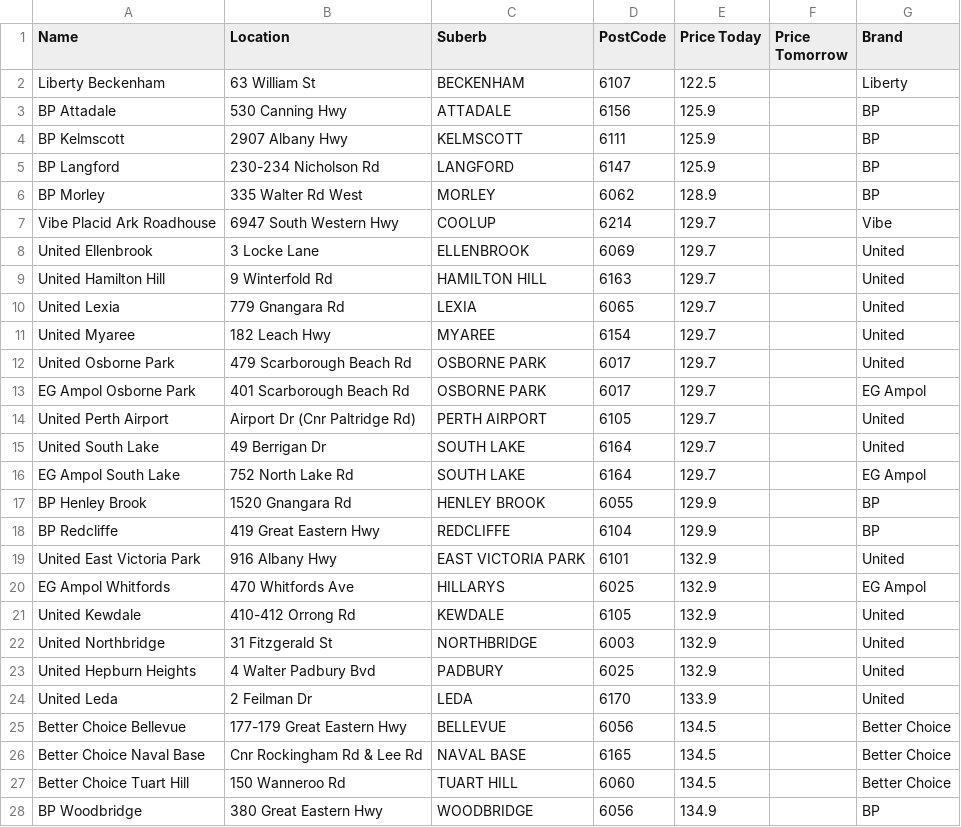
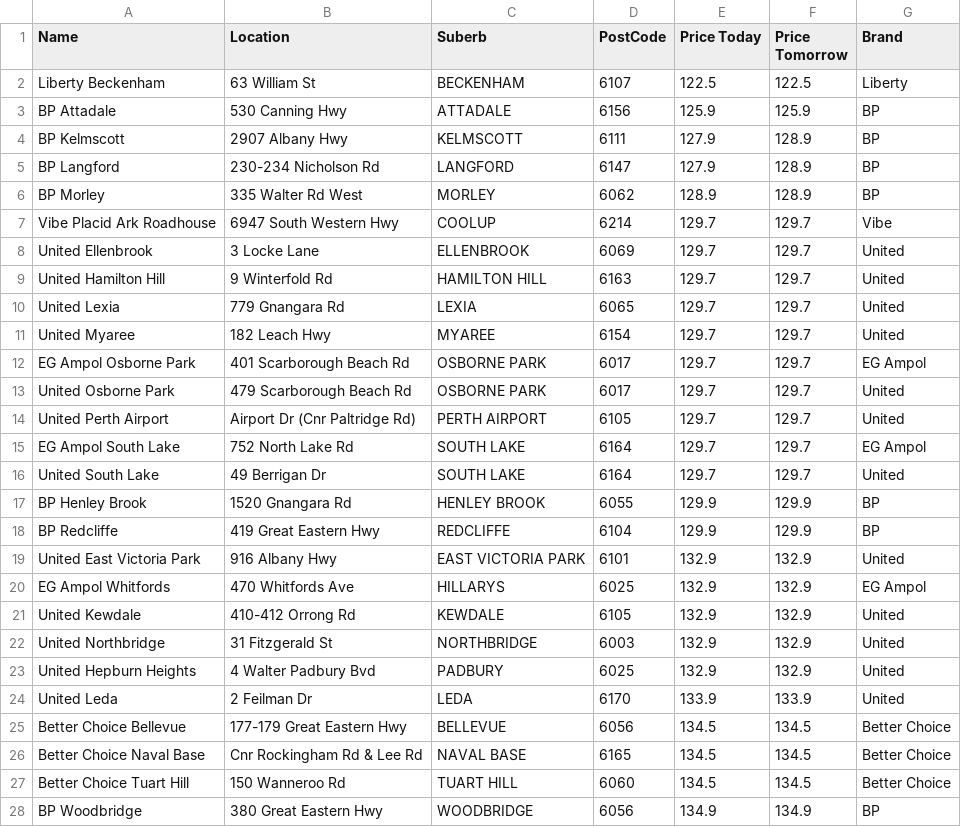
Before and after one commit to Luke3573/WaFuel, a CSV file: WaFuelLPG.csv, drawn as a sheet; only a part is shown; the diff covers the shown part only.

```diff
--- a/WaFuelLPG.csv
+++ b/WaFuelLPG.csv
@@ -1,28 +1,28 @@
 Name,Location,Suberb,PostCode,Price Today,Price Tomorrow,Brand
-Liberty Beckenham,63 William St,BECKENHAM,6107,122.5,,Liberty
-BP Attadale,530 Canning Hwy,ATTADALE,6156,125.9,,BP
-BP Kelmscott,2907 Albany Hwy,KELMSCOTT,6111,125.9,,BP
-BP Langford,230-234 Nicholson Rd,LANGFORD,6147,125.9,,BP
-BP Morley,335 Walter Rd West,MORLEY,6062,128.9,,BP
-Vibe Placid Ark Roadhouse,6947 South Western Hwy,COOLUP,6214,129.7,,Vibe
-United Ellenbrook,3 Locke Lane,ELLENBROOK,6069,129.7,,United
-United Hamilton Hill,9 Winterfold Rd,HAMILTON HILL,6163,129.7,,United
-United Lexia,779 Gnangara Rd,LEXIA,6065,129.7,,United
-United Myaree,182 Leach Hwy,MYAREE,6154,129.7,,United
-United Osborne Park,479 Scarborough Beach Rd,OSBORNE PARK,6017,129.7,,United
-EG Ampol Osborne Park,401 Scarborough Beach Rd,OSBORNE PARK,6017,129.7,,EG Ampol
-United Perth Airport,Airport Dr (Cnr Paltridge Rd),PERTH AIRPORT,6105,129.7,,United
-United South Lake,49 Berrigan Dr,SOUTH LAKE,6164,129.7,,United
-EG Ampol South Lake,752 North Lake Rd,SOUTH LAKE,6164,129.7,,EG Ampol
-BP Henley Brook,1520 Gnangara Rd,HENLEY BROOK,6055,129.9,,BP
-BP Redcliffe,419 Great Eastern Hwy,REDCLIFFE,6104,129.9,,BP
-United East Victoria Park,916 Albany Hwy,EAST VICTORIA PARK,6101,132.9,,United
-EG Ampol Whitfords,470 Whitfords Ave,HILLARYS,6025,132.9,,EG Ampol
-United Kewdale,410-412 Orrong Rd,KEWDALE,6105,132.9,,United
-United Northbridge,31 Fitzgerald St,NORTHBRIDGE,6003,132.9,,United
-United Hepburn Heights,4 Walter Padbury Bvd,PADBURY,6025,132.9,,United
-United Leda,2 Feilman Dr,LEDA,6170,133.9,,United
-Better Choice Bellevue,177-179 Great Eastern Hwy,BELLEVUE,6056,134.5,,Better Choice
-Better Choice Naval Base,Cnr Rockingham Rd & Lee Rd,NAVAL BASE,6165,134.5,,Better Choice
-Better Choice Tuart Hill,150 Wanneroo Rd,TUART HILL,6060,134.5,,Better Choice
-BP Woodbridge,380 Great Eastern Hwy,WOODBRIDGE,6056,134.9,,BP
+Liberty Beckenham,63 William St,BECKENHAM,6107,122.5,122.5,Liberty
+BP Attadale,530 Canning Hwy,ATTADALE,6156,125.9,125.9,BP
+BP Kelmscott,2907 Albany Hwy,KELMSCOTT,6111,127.9,128.9,BP
+BP Langford,230-234 Nicholson Rd,LANGFORD,6147,127.9,128.9,BP
+BP Morley,335 Walter Rd West,MORLEY,6062,128.9,128.9,BP
+Vibe Placid Ark Roadhouse,6947 South Western Hwy,COOLUP,6214,129.7,129.7,Vibe
+United Ellenbrook,3 Locke Lane,ELLENBROOK,6069,129.7,129.7,United
+United Hamilton Hill,9 Winterfold Rd,HAMILTON HILL,6163,129.7,129.7,United
+United Lexia,779 Gnangara Rd,LEXIA,6065,129.7,129.7,United
+United Myaree,182 Leach Hwy,MYAREE,6154,129.7,129.7,United
+EG Ampol Osborne Park,401 Scarborough Beach Rd,OSBORNE PARK,6017,129.7,129.7,EG Ampol
+United Osborne Park,479 Scarborough Beach Rd,OSBORNE PARK,6017,129.7,129.7,United
+United Perth Airport,Airport Dr (Cnr Paltridge Rd),PERTH AIRPORT,6105,129.7,129.7,United
+EG Ampol South Lake,752 North Lake Rd,SOUTH LAKE,6164,129.7,129.7,EG Ampol
+United South Lake,49 Berrigan Dr,SOUTH LAKE,6164,129.7,129.7,United
+BP Henley Brook,1520 Gnangara Rd,HENLEY BROOK,6055,129.9,129.9,BP
+BP Redcliffe,419 Great Eastern Hwy,REDCLIFFE,6104,129.9,129.9,BP
+United East Victoria Park,916 Albany Hwy,EAST VICTORIA PARK,6101,132.9,132.9,United
+EG Ampol Whitfords,470 Whitfords Ave,HILLARYS,6025,132.9,132.9,EG Ampol
+United Kewdale,410-412 Orrong Rd,KEWDALE,6105,132.9,132.9,United
+United Northbridge,31 Fitzgerald St,NORTHBRIDGE,6003,132.9,132.9,United
+United Hepburn Heights,4 Walter Padbury Bvd,PADBURY,6025,132.9,132.9,United
+United Leda,2 Feilman Dr,LEDA,6170,133.9,133.9,United
+Better Choice Bellevue,177-179 Great Eastern Hwy,BELLEVUE,6056,134.5,134.5,Better Choice
+Better Choice Naval Base,Cnr Rockingham Rd & Lee Rd,NAVAL BASE,6165,134.5,134.5,Better Choice
+Better Choice Tuart Hill,150 Wanneroo Rd,TUART HILL,6060,134.5,134.5,Better Choice
+BP Woodbridge,380 Great Eastern Hwy,WOODBRIDGE,6056,134.9,134.9,BP
```
Also changed, not shown: 7 added rows, 7 removed rows and 44 edited cells elsewhere in this file, WaFuel95.csv, WaFuel98.csv, 2 other files.
